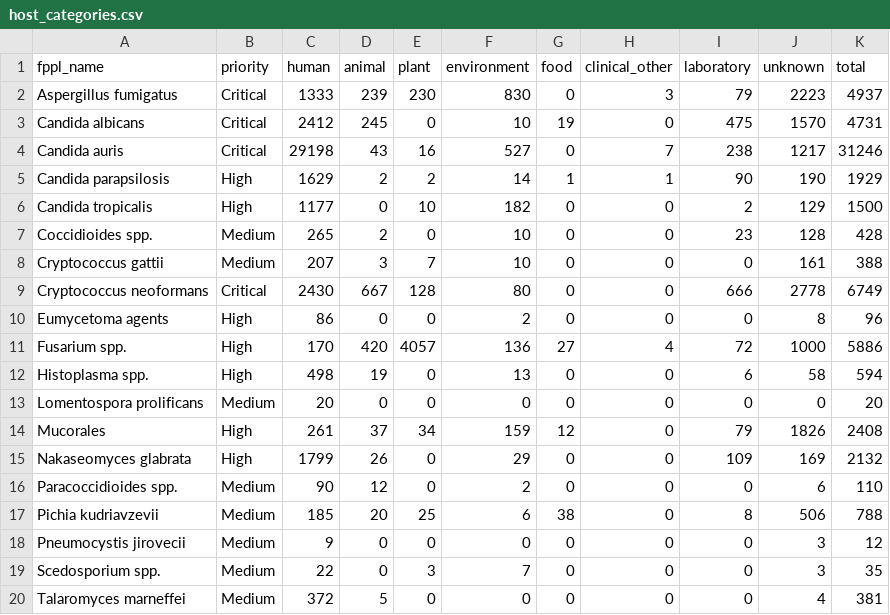
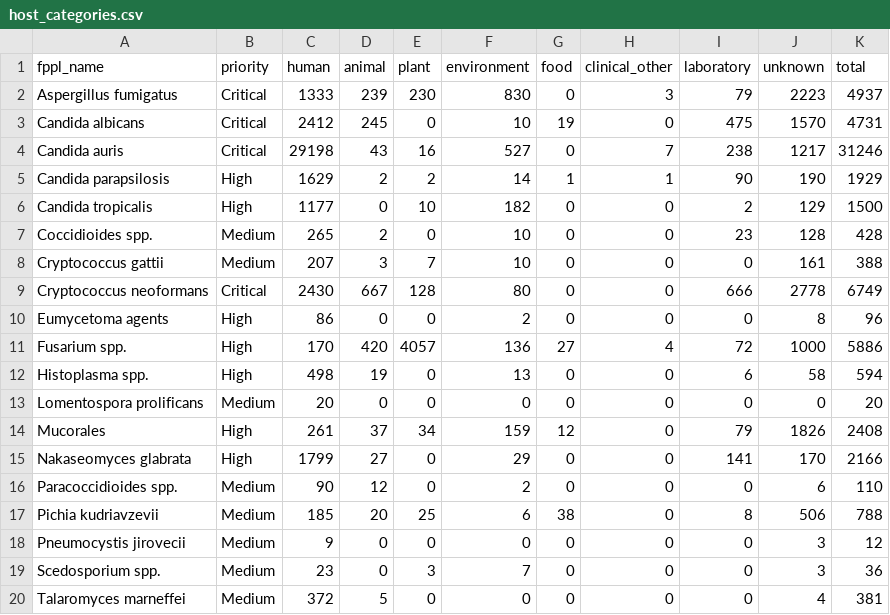
Before and after one commit to happykhan/fungiwatch, a CSV file: build/host_categories.csv, drawn as a sheet.

Commit message:
chore: daily data update 2026-07-19 —  11 files changed, 1842 insertions(+), 59 deletions(-)

```diff
--- a/build/host_categories.csv
+++ b/build/host_categories.csv
@@ -14,3 +14,3 @@ Lomentospora prolificans,Medium,20,0,0,0,0,0,0,0,20
 Mucorales,High,261,37,34,159,12,0,79,1826,2408
-Nakaseomyces glabrata,High,1799,26,0,29,0,0,109,169,2132
+Nakaseomyces glabrata,High,1799,27,0,29,0,0,141,170,2166
 Paracoccidioides spp.,Medium,90,12,0,2,0,0,0,6,110
@@ -18,3 +18,3 @@ Pichia kudriavzevii,Medium,185,20,25,6,38,0,8,506,788
 Pneumocystis jirovecii,Medium,9,0,0,0,0,0,0,3,12
-Scedosporium spp.,Medium,22,0,3,7,0,0,0,3,35
+Scedosporium spp.,Medium,23,0,3,7,0,0,0,3,36
 Talaromyces marneffei,Medium,372,5,0,0,0,0,0,4,381
```
Also changed, not shown: build/submitter_categories.csv, build/submitters.csv, 8 other files.
